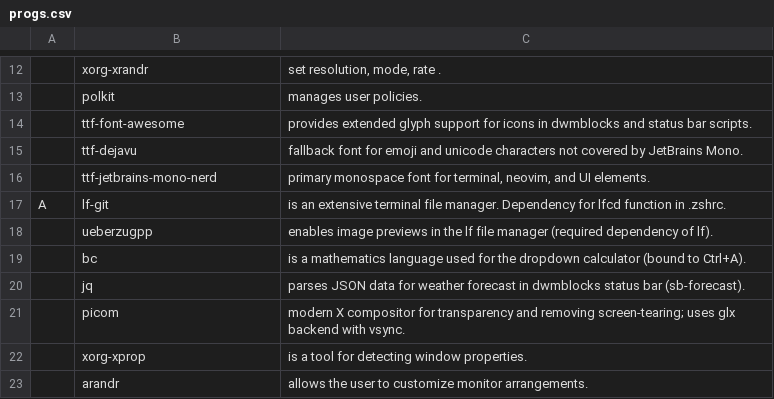
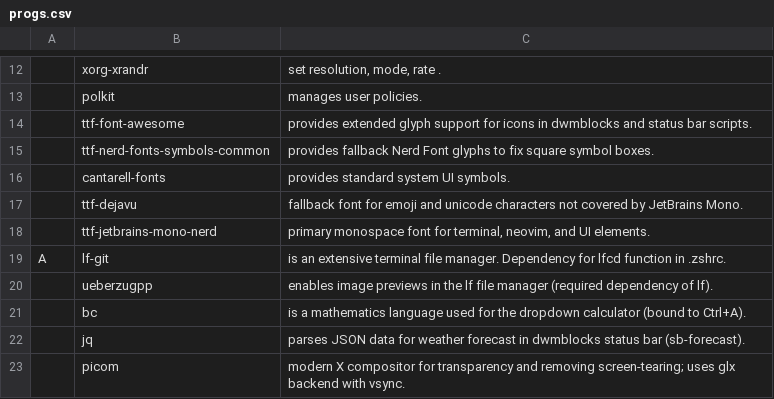
Before and after one commit to trongnghiango/setup_arch, a CSV file: progs.csv, drawn as a sheet; only a part is shown, gaps mark what is left out; the shorter side is filled out with more unchanged rows.

Commit message:
fix: resolve missing ssh-agent crash and square symbol glyph display issues

```diff
--- a/progs.csv
+++ b/progs.csv
@@ -14,2 +14,4 @@
 ,ttf-font-awesome,"provides extended glyph support for icons in dwmblocks and status bar scripts."
+,ttf-nerd-fonts-symbols-common,"provides fallback Nerd Font glyphs to fix square symbol boxes."
+,cantarell-fonts,"provides standard system UI symbols."
 ,ttf-dejavu,"fallback font for emoji and unicode characters not covered by JetBrains Mono."
```
Also changed, not shown: 2 other files.
